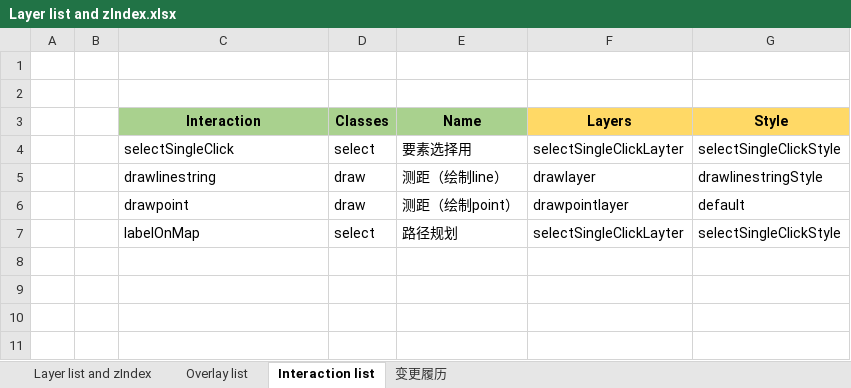
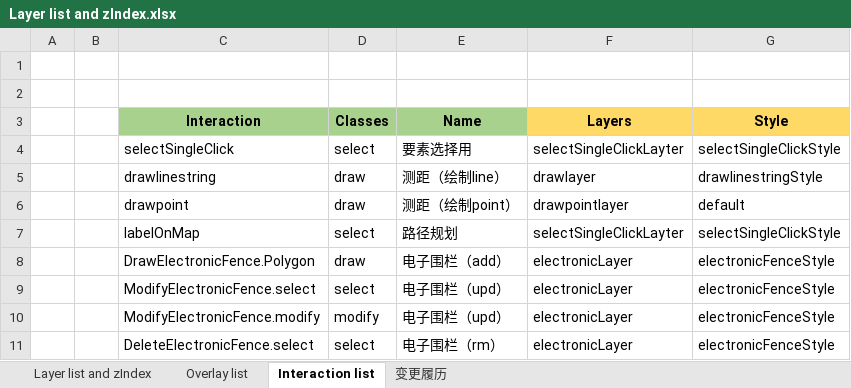
Before and after one commit to cytggit/Map-openlayers, an Excel workbook: Document/Layer list and zIndex.xlsx, sheet Interaction list, drawn as a sheet; values as stored, in another font and other column widths than the file's, no borders; the diff names each change by its address in the sheet, - before the commit and + after, or states it on an @@ line.

```diff
--- a/Document/Layer list and zIndex.xlsx (sheet Interaction list)
+++ b/Document/Layer list and zIndex.xlsx (sheet Interaction list)
+row 8:  |  | DrawElectronicFence.Polygon | draw | 电子围栏（add） | electronicLayer | electronicFenceStyle
+row 9:  |  | ModifyElectronicFence.select | select | 电子围栏（upd） | electronicLayer | electronicFenceStyle
+row 10:  |  | ModifyElectronicFence.modify | modify | 电子围栏（upd） | electronicLayer | electronicFenceStyle
+row 11:  |  | DeleteElectronicFence.select | select | 电子围栏（rm） | electronicLayer | electronicFenceStyle
```
Also changed, not shown: sheet Layer list and zIndex, sheet 变更履历, Document/DB design.xlsx, Document/UserGuide for Map.xlsx, 5 other files.
